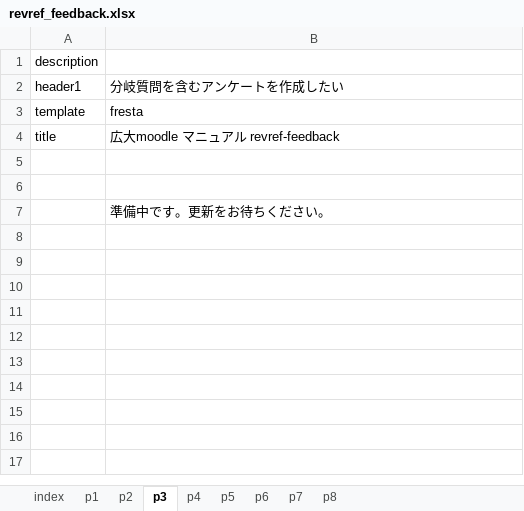
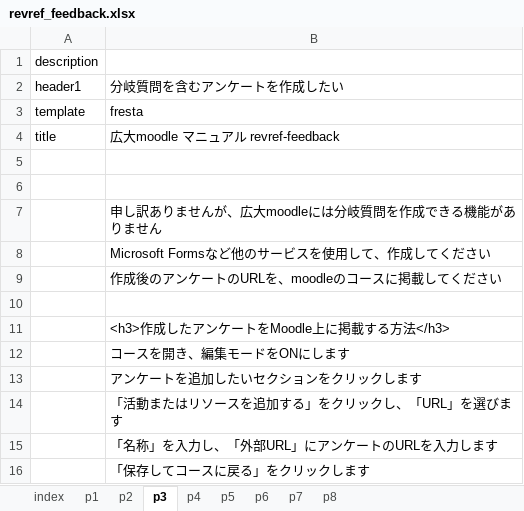
Before and after one commit to imc-lms-adm/support-vle-man, an Excel workbook: revref_feedback.xlsx, sheet p3, drawn as a sheet; values as stored, in another font and other column widths than the file's, no borders; the diff names each change by its address in the sheet, - before the commit and + after, or states it on an @@ line.

Commit message:
Add files via upload

```diff
--- a/revref_feedback.xlsx (sheet p3)
+++ b/revref_feedback.xlsx (sheet p3)
-B7: 準備中です。更新をお待ちください。
+B7: 申し訳ありませんが、広大moodleには分岐質問を作成できる機能がありません
+row 8:  | Microsoft Formsなど他のサービスを使用して、作成してください
+row 9:  | 作成後のアンケートのURLを、moodleのコースに掲載してください
+row 10: (empty)
+row 11:  | <h3>作成したアンケートをMoodle上に掲載する方法</h3>
+row 12:  | コースを開き、編集モードをONにします
+row 13:  | アンケートを追加したいセクションをクリックします
+row 14:  | 「活動またはリソースを追加する」をクリックし、「URL」を選びます
+row 15:  | 「名称」を入力し、「外部URL」にアンケートのURLを入力します
+row 16:  | 「保存してコースに戻る」をクリックします
```
